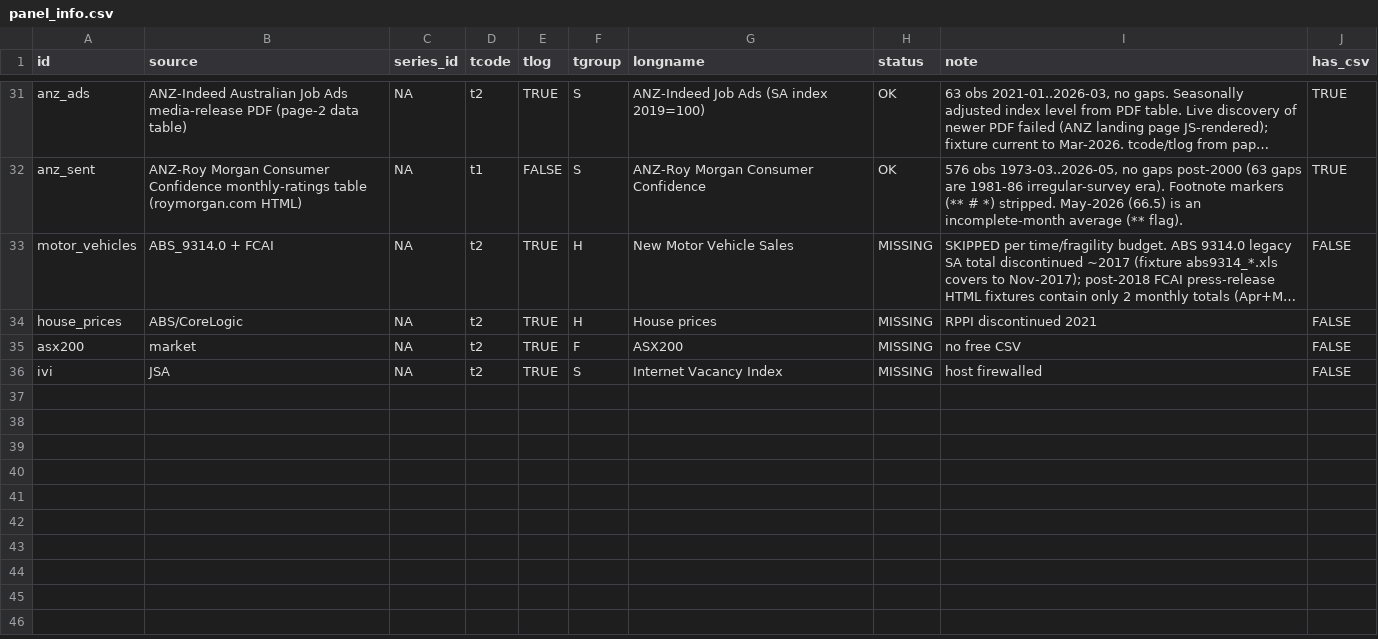
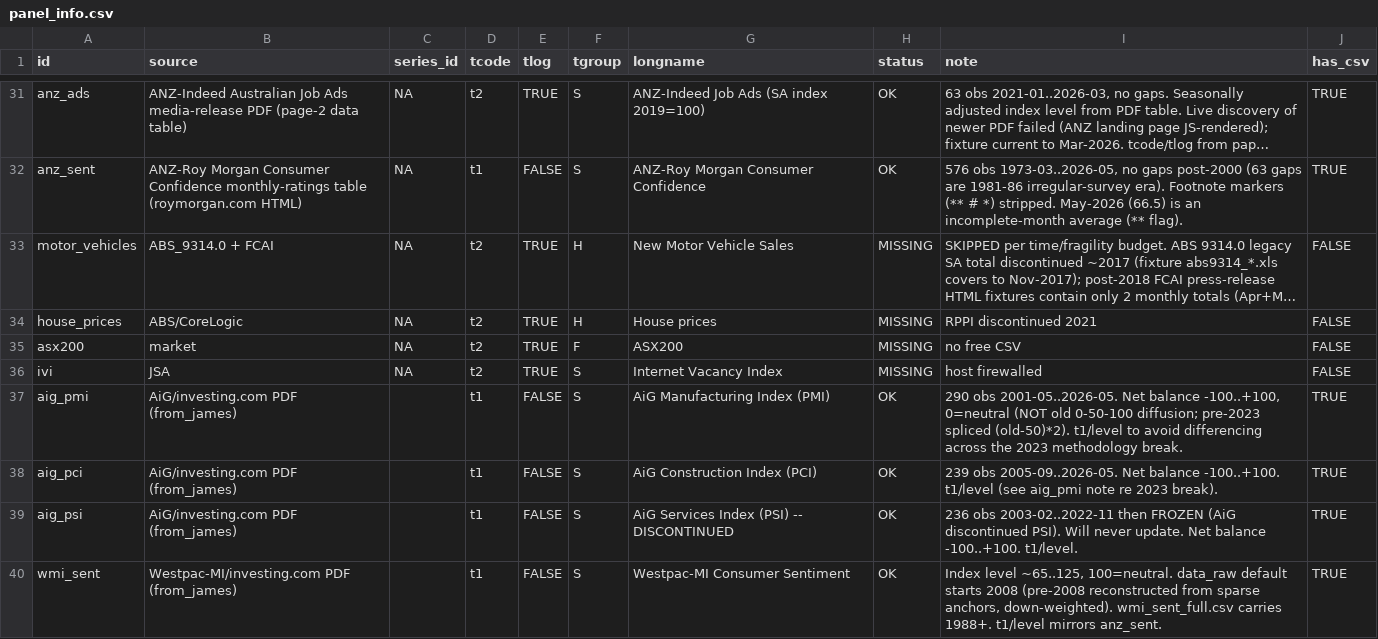
Before and after one commit to adrasyn/nowcasting, a CSV file: nowcasting_v2/seed/panel_info.csv, drawn as a sheet; only a part is shown, gaps mark what is left out; long unchanged cells end in …; the diff names each change by its address in the sheet, - before the commit and + after, or states it on an @@ line.

```diff
--- a/nowcasting_v2/seed/panel_info.csv
+++ b/nowcasting_v2/seed/panel_info.csv
+row 37: aig_pmi | AiG/investing.com PDF (from_james) |  | t1 | FALSE | S | AiG Manufacturing Index (PMI) | OK | 290 obs 2001-05..2026-05. Net balance -100..+100, 0=neutral (NOT old 0-50-100 diffusion; pre-2023 spliced (old-50)*2). t1/level to avoid differencing across the 2023 methodology break. | TRUE
+row 38: aig_pci | AiG/investing.com PDF (from_james) |  | t1 | FALSE | S | AiG Construction Index (PCI) | OK | 239 obs 2005-09..2026-05. Net balance -100..+100. t1/level (see aig_pmi note re 2023 break). | TRUE
+row 39: aig_psi | AiG/investing.com PDF (from_james) |  | t1 | FALSE | S | AiG Services Index (PSI) -- DISCONTINUED | OK | 236 obs 2003-02..2022-11 then FROZEN (AiG discontinued PSI). Will never update. Net balance -100..+100. t1/level. | TRUE
+row 40: wmi_sent | Westpac-MI/investing.com PDF (from_james) |  | t1 | FALSE | S | Westpac-MI Consumer Sentiment | OK | Index level ~65..125, 100=neutral. data_raw default starts 2008 (pre-2008 reconstructed from sparse anchors, down-weighted). wmi_sent_full.csv carries 1988+. t1/level mirrors anz_sent. | TRUE
```
Also changed, not shown: nowcasting_v2/data_raw/nab_cond.csv, nowcasting_v2/data_raw/nab_conf.csv, 11 other files.
